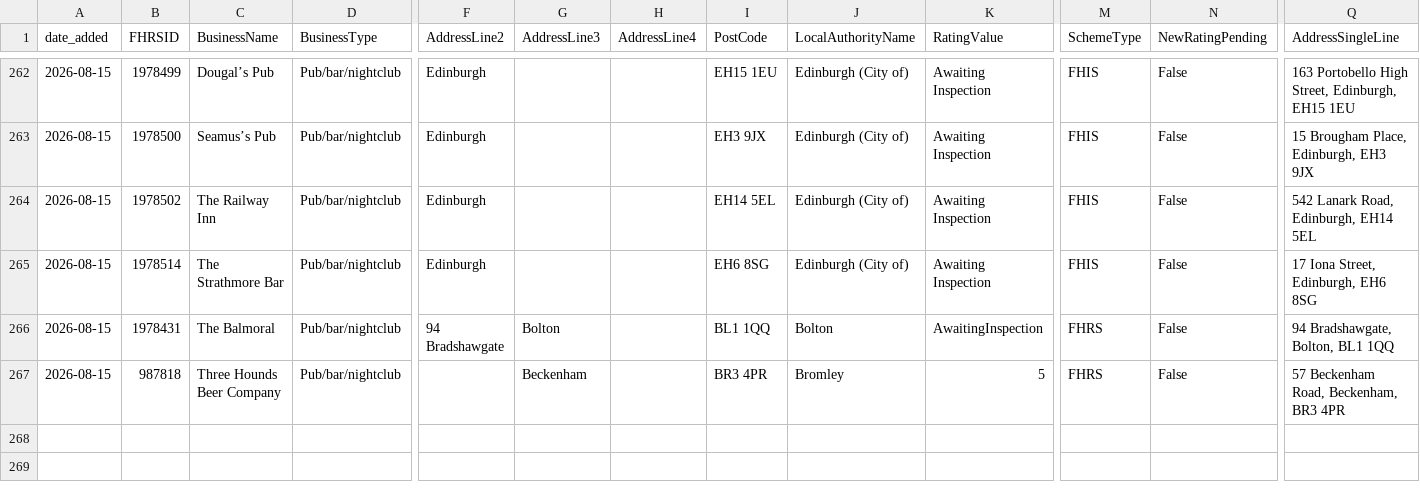
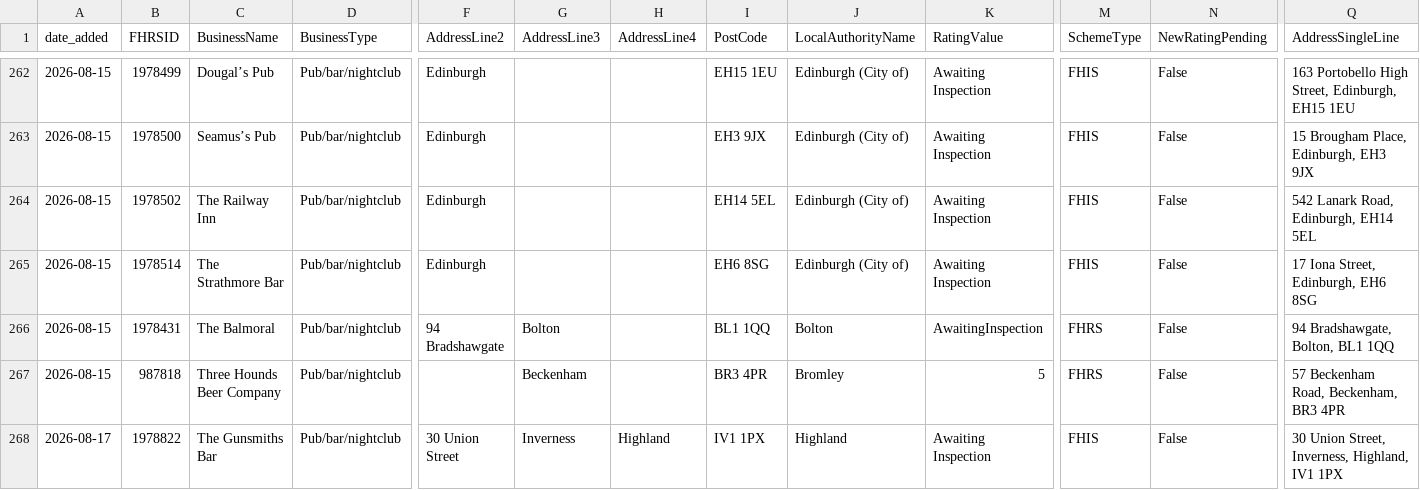
Before and after one commit to AP-Dev-Tools/independent-food-business-pulse, a CSV file: data/cumulative/PUB_BAR/2026-08.csv, drawn as a sheet; only a part is shown, gaps mark what is left out; rows hold the shown columns only; the diff names each change by its address in the sheet, - before the commit and + after, or states it on an @@ line.

```diff
--- a/data/cumulative/PUB_BAR/2026-08.csv
+++ b/data/cumulative/PUB_BAR/2026-08.csv
+row 268: 2026-08-17 | 1978822 | The Gunsmiths Bar | Pub/bar/nightclub | 30 Union Street | Inverness | Highland | IV1 1PX | Highland | Awaiting Inspection | FHIS | False | 30 Union Street, Inverness, Highland, IV1 1PX
```
Also changed, not shown: data/cumulative/HOTEL/2026-08.csv, data/cumulative/MOBILE/2026-08.csv, 11 other files.
